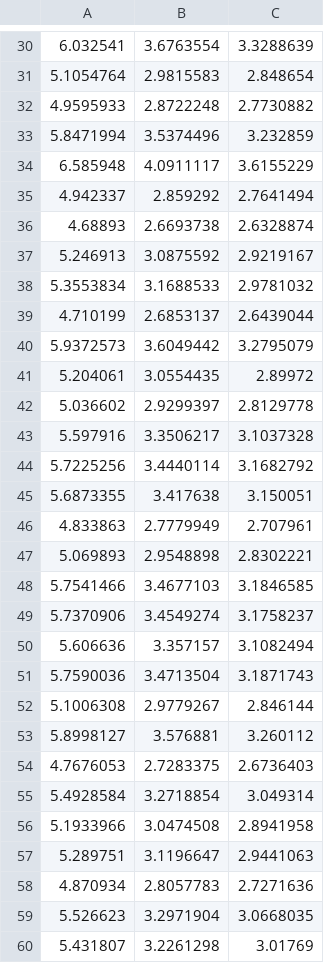
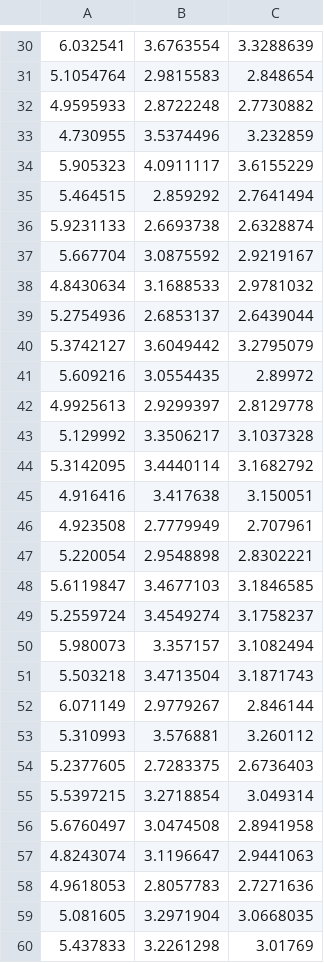
Before and after one commit to chitralekha18/audio-classification, a CSV file: analyseSoftLabels/predicted_densenet_waterwind_1_2.csv, drawn as a sheet; only a part is shown, gaps mark what is left out; the diff covers the shown part only.

```diff
--- a/analyseSoftLabels/predicted_densenet_waterwind_1_2.csv
+++ b/analyseSoftLabels/predicted_densenet_waterwind_1_2.csv
@@ -32,29 +32,29 @@
 4.9595933,2.8722248,2.7730882
-5.8471994,3.5374496,3.232859
-6.585948,4.0911117,3.6155229
-4.942337,2.859292,2.7641494
-4.68893,2.6693738,2.6328874
-5.246913,3.0875592,2.9219167
-5.3553834,3.1688533,2.9781032
-4.710199,2.6853137,2.6439044
-5.9372573,3.6049442,3.2795079
-5.204061,3.0554435,2.89972
-5.036602,2.9299397,2.8129778
-5.597916,3.3506217,3.1037328
-5.7225256,3.4440114,3.1682792
-5.6873355,3.417638,3.150051
-4.833863,2.7779949,2.707961
-5.069893,2.9548898,2.8302221
-5.7541466,3.4677103,3.1846585
-5.7370906,3.4549274,3.1758237
-5.606636,3.357157,3.1082494
-5.7590036,3.4713504,3.1871743
-5.1006308,2.9779267,2.846144
-5.8998127,3.576881,3.260112
-4.7676053,2.7283375,2.6736403
-5.4928584,3.2718854,3.049314
-5.1933966,3.0474508,2.8941958
-5.289751,3.1196647,2.9441063
-4.870934,2.8057783,2.7271636
-5.526623,3.2971904,3.0668035
-5.431807,3.2261298,3.01769
+4.730955,3.5374496,3.232859
+5.905323,4.0911117,3.6155229
+5.464515,2.859292,2.7641494
+5.9231133,2.6693738,2.6328874
+5.667704,3.0875592,2.9219167
+4.8430634,3.1688533,2.9781032
+5.2754936,2.6853137,2.6439044
+5.3742127,3.6049442,3.2795079
+5.609216,3.0554435,2.89972
+4.9925613,2.9299397,2.8129778
+5.129992,3.3506217,3.1037328
+5.3142095,3.4440114,3.1682792
+4.916416,3.417638,3.150051
+4.923508,2.7779949,2.707961
+5.220054,2.9548898,2.8302221
+5.6119847,3.4677103,3.1846585
+5.2559724,3.4549274,3.1758237
+5.980073,3.357157,3.1082494
+5.503218,3.4713504,3.1871743
+6.071149,2.9779267,2.846144
+5.310993,3.576881,3.260112
+5.2377605,2.7283375,2.6736403
+5.5397215,3.2718854,3.049314
+5.6760497,3.0474508,2.8941958
+4.8243074,3.1196647,2.9441063
+4.9618053,2.8057783,2.7271636
+5.081605,3.2971904,3.0668035
+5.437833,3.2261298,3.01769
```
Also changed, not shown: 160 edited cells elsewhere in this file, analyseSoftLabels/predicted_densenet_waterwind_4_2.csv, 2 other files.
